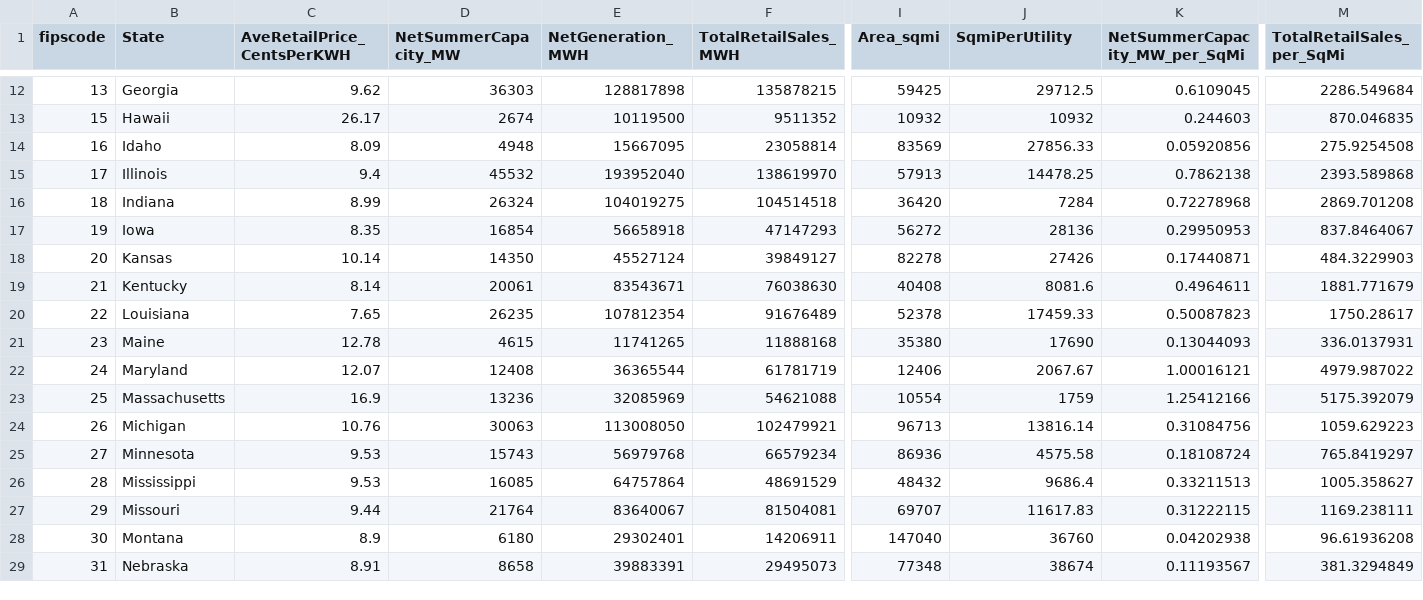
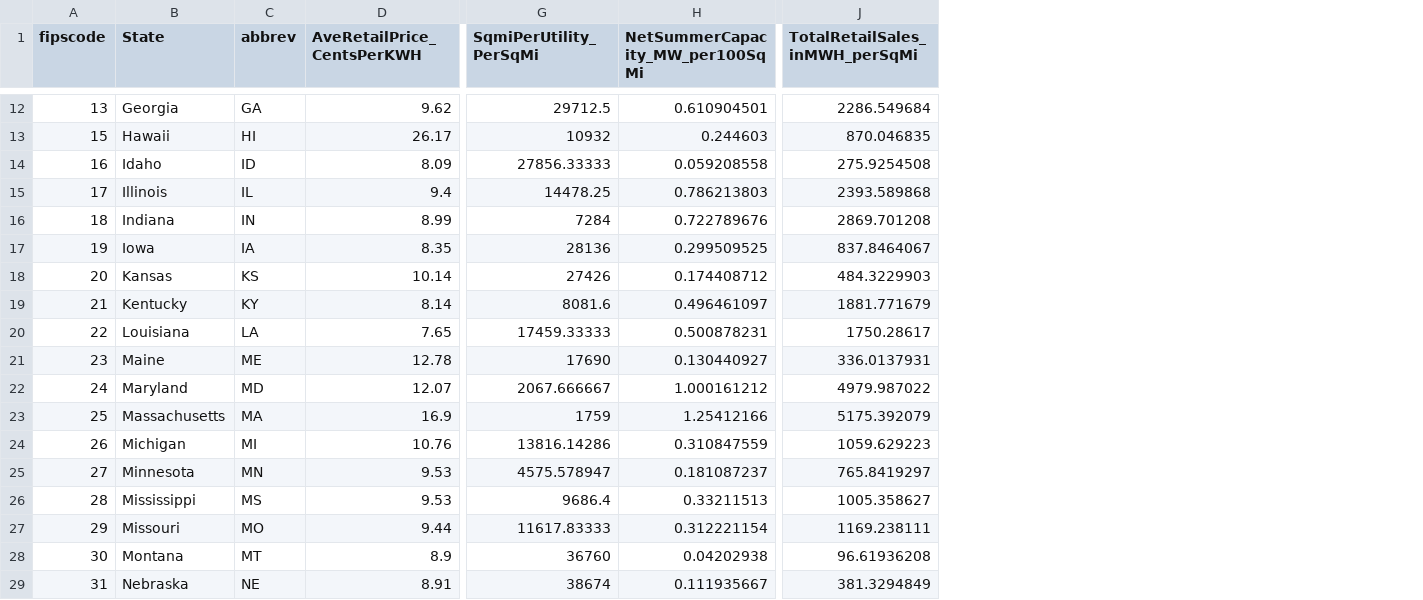
Before and after one commit to ksundeen/d3-coordinated-viz, a CSV file: data/StateEnergyProfiles.csv, drawn as a sheet; only a part is shown, gaps mark what is left out; removed rows and columns are numbered as before the commit, all else as after; the diff covers the shown part only; the diff names each change by its address in the sheet, - before the commit and + after, or states it on an @@ line.

```diff
--- a/data/StateEnergyProfiles.csv
+++ b/data/StateEnergyProfiles.csv
+column C (abbrev), rows 12-29: GA | HI | ID | IL | IN | IA | KS | KY | LA | ME | MD | MA | MI | MN | MS | MO | MT | NE
-column D (NetSummerCapacity_MW), rows 12-29: 36303 | 2674 | 4948 | 45532 | 26324 | 16854 | 14350 | 20061 | 26235 | 4615 | 12408 | 13236 | 30063 | 15743 | 16085 | 21764 | 6180 | 8658
-column E (NetGeneration_MWH), rows 12-29: 128817898 | 10119500 | 15667095 | 193952040 | 104019275 | 56658918 | 45527124 | 83543671 | 107812354 | 11741265 | 36365544 | 32085969 | 113008050 | 56979768 | 64757864 | 83640067 | 29302401 | 39883391
-column F (TotalRetailSales_MWH), rows 12-29: 135878215 | 9511352 | 23058814 | 138619970 | 104514518 | 47147293 | 39849127 | 76038630 | 91676489 | 11888168 | 61781719 | 54621088 | 102479921 | 66579234 | 48691529 | 81504081 | 14206911 | 29495073
-column I (Area_sqmi), rows 12-29: 59425 | 10932 | 83569 | 57913 | 36420 | 56272 | 82278 | 40408 | 52378 | 35380 | 12406 | 10554 | 96713 | 86936 | 48432 | 69707 | 147040 | 77348
-column K (NetSummerCapacity_MW_per_SqMi), rows 12-29: 0.6109045 | 0.244603 | 0.05920856 | 0.7862138 | 0.72278968 | 0.29950953 | 0.17440871 | 0.4964611 | 0.50087823 | 0.13044093 | 1.00016121 | 1.25412166 | 0.31084756 | 0.18108724 | 0.33211513 | 0.31222115 | 0.04202938 | 0.11193567
+column H (NetSummerCapacity_MW_per100SqMi), rows 12-29: 0.610904501 | 0.244603 | 0.059208558 | 0.786213803 | 0.722789676 | 0.299509525 | 0.174408712 | 0.496461097 | 0.500878231 | 0.130440927 | 1.000161212 | 1.25412166 | 0.310847559 | 0.181087237 | 0.33211513 | 0.312221154 | 0.04202938 | 0.111935667
-G1: SqmiPerUtility
+G1: SqmiPerUtility_PerSqMi
-J1: TotalRetailSales_per_SqMi
+J1: TotalRetailSales_inMWH_perSqMi
-G14 (SqmiPerUtility_PerSqMi): 27856.33
+G14 (SqmiPerUtility_PerSqMi): 27856.33333
-G20 (SqmiPerUtility_PerSqMi): 17459.33
+G20 (SqmiPerUtility_PerSqMi): 17459.33333
-G22 (SqmiPerUtility_PerSqMi): 2067.67
+G22 (SqmiPerUtility_PerSqMi): 2067.666667
-G24 (SqmiPerUtility_PerSqMi): 13816.14
+G24 (SqmiPerUtility_PerSqMi): 13816.14286
-G25 (SqmiPerUtility_PerSqMi): 4575.58
+G25 (SqmiPerUtility_PerSqMi): 4575.578947
-G27 (SqmiPerUtility_PerSqMi): 11617.83
+G27 (SqmiPerUtility_PerSqMi): 11617.83333
```
Also changed, not shown: 12 edited cells elsewhere in this file, 9 other files.
